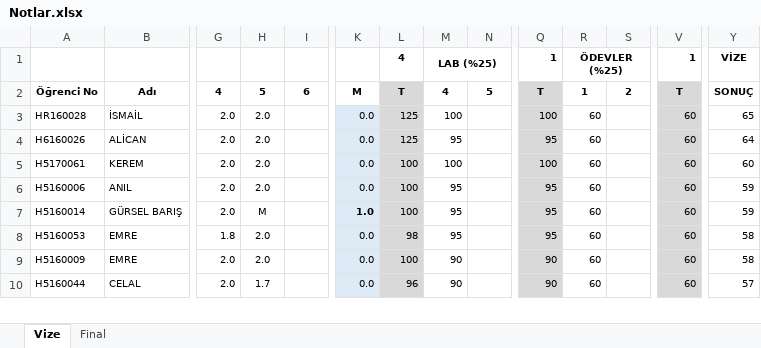
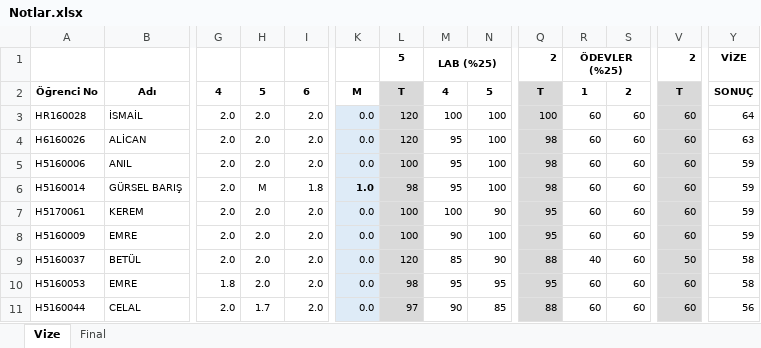
Before and after one commit to ozkansari/MyCourses, an Excel workbook: AdvancedJava/_docs/Notlar.xlsx, sheet Vize, drawn as a sheet; only a part is shown, gaps mark what is left out; values as stored, in another font and other column widths than the file's, no borders; conditional formats not drawn; removed rows and columns are numbered as before the commit, all else as after; rows hold the shown columns only; the diff covers the shown part only; the diff names each change by its address in the sheet, - before the commit and + after, or states it on an @@ line.

Commit message:
ileri java hafta 6

```diff
--- a/AdvancedJava/_docs/Notlar.xlsx (sheet Vize)
+++ b/AdvancedJava/_docs/Notlar.xlsx (sheet Vize)
-L1: 4
+L1: 5
-Q1: 1
+Q1: 2
-V1: 1
+V1: 2
-I3:I4: (empty)
+I3:I4: 2.0
-L3:L4: 125
+L3:L4: 120
-N3:N4: (empty)
+N3:N4: 100
-S3:S4: (empty)
+S3:S4: 60
-Y3: 65
+Y3: 64
-Q4: 95
+Q4: 98
-Y4: 64
+Y4: 63
-row 5: H5170061 | KEREM | 2.0 | 2.0 |  | 0.0 | 100 | 100 |  | 100 | 60 |  | 60 | 60
-I5: (empty)
+I5: 2.0
-N5:N6: (empty)
+N5:N6: 100
-Q5:Q6: 95
+Q5:Q6: 98
-S5:S6: (empty)
+S5:S6: 60
-I6: (empty)
+I6: 1.8
-L6: 100
+L6: 98
+row 7: H5170061 | KEREM | 2.0 | 2.0 | 2.0 | 0.0 | 100 | 100 | 90 | 95 | 60 | 60 | 60 | 59
+row 8: H5160009 | EMRE | 2.0 | 2.0 | 2.0 | 0.0 | 100 | 90 | 100 | 95 | 60 | 60 | 60 | 59
+row 9: H5160037 | BETÜL | 2.0 | 2.0 | 2.0 | 0.0 | 120 | 85 | 90 | 88 | 40 | 60 | 50 | 58
-I10: (empty)
+I10: 2.0
-N10: (empty)
+N10: 95
-S10: (empty)
+S10: 60
-row 9: H5160009 | EMRE | 2.0 | 2.0 |  | 0.0 | 100 | 90 |  | 90 | 60 |  | 60 | 58
-I11: (empty)
+I11: 2.0
-L11: 96
+L11: 97
-N11: (empty)
+N11: 85
-Q11: 90
+Q11: 88
-S11: (empty)
+S11: 60
-Y11: 57
+Y11: 56
```
Also changed, not shown: 6 added rows, 6 removed rows and 50 edited cells elsewhere in this sheet, formulas that keep their value, 3 other files.
